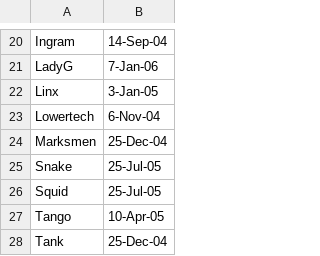
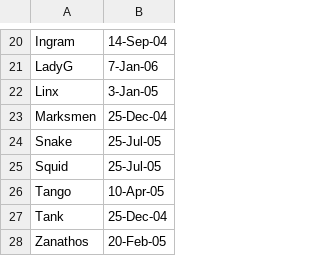
Before and after one commit to jakguru/hazteam-sop, a CSV file: HT_Join_Dates.csv, drawn as a sheet; only a part is shown, gaps mark what is left out; the shorter side is filled out with more unchanged rows; the diff names each change by its address in the sheet, - before the commit and + after, or states it on an @@ line.

Commit message:
Update HT_Join_Dates.csv

```diff
--- a/HT_Join_Dates.csv
+++ b/HT_Join_Dates.csv
-row 23: Lowertech | 6-Nov-04
```
